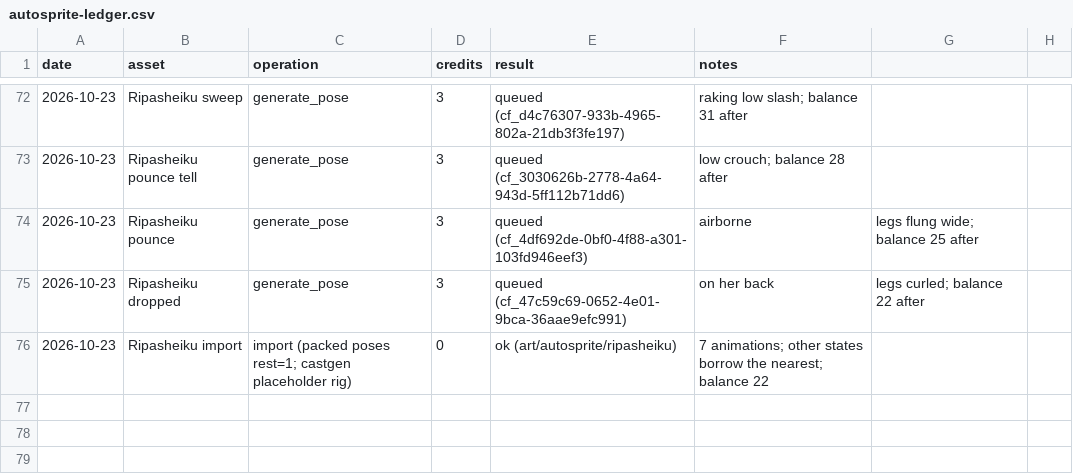
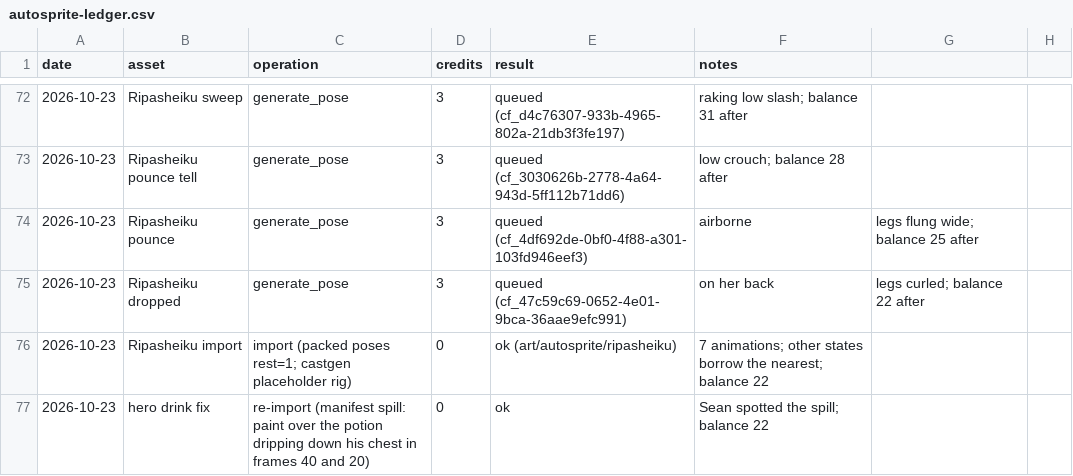
Before and after one commit to sagedragoon79/FaxanaduRedux, a CSV file: art/autosprite-ledger.csv, drawn as a sheet; only a part is shown, gaps mark what is left out.

```diff
--- a/art/autosprite-ledger.csv
+++ b/art/autosprite-ledger.csv
@@ -76 +76,2 @@ date,asset,operation,credits,result,notes
 2026-10-23,Ripasheiku import,import (packed poses rest=1; castgen placeholder rig),0,ok (art/autosprite/ripasheiku),7 animations; other states borrow the nearest; balance 22
+2026-10-23,hero drink fix,re-import (manifest spill: paint over the potion dripping down his chest in frames 40 and 20),0,ok,Sean spotted the spill; balance 22
```
Also changed, not shown: 4 other files.
